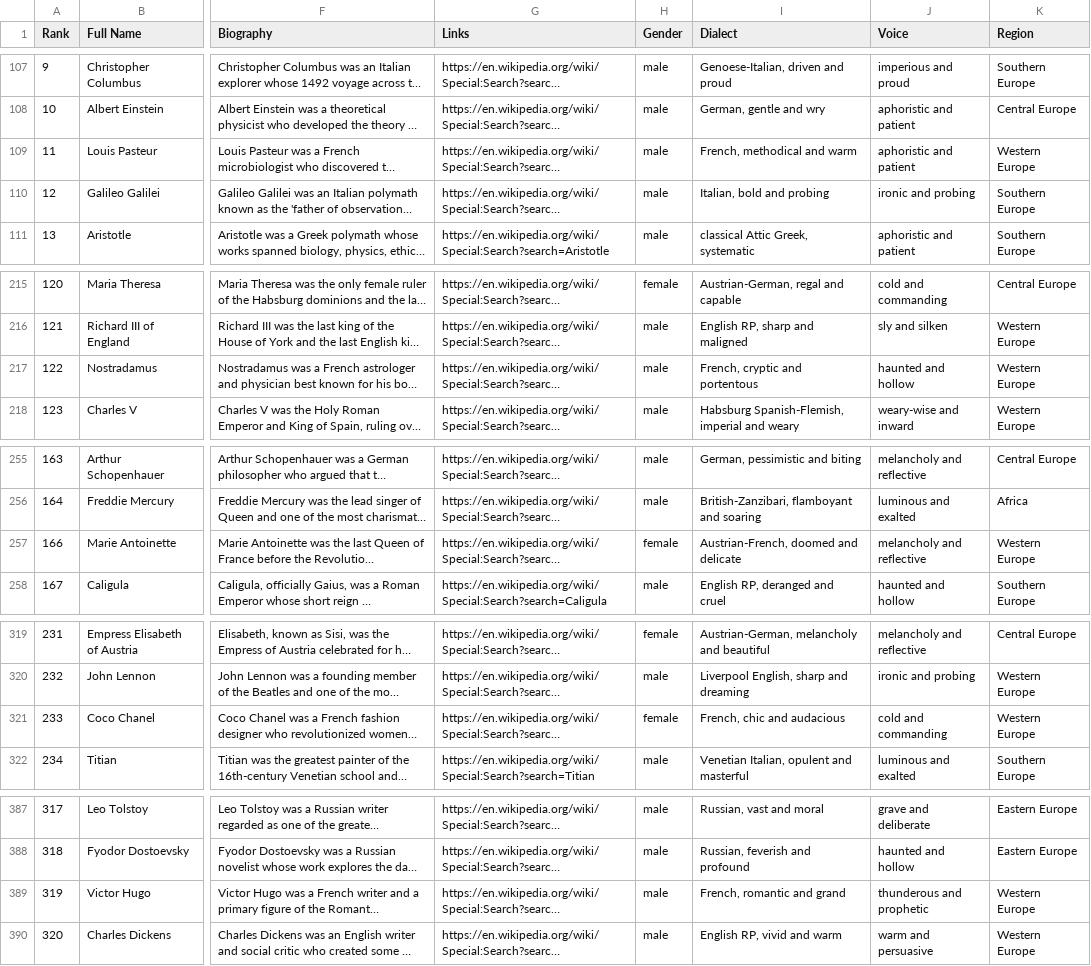
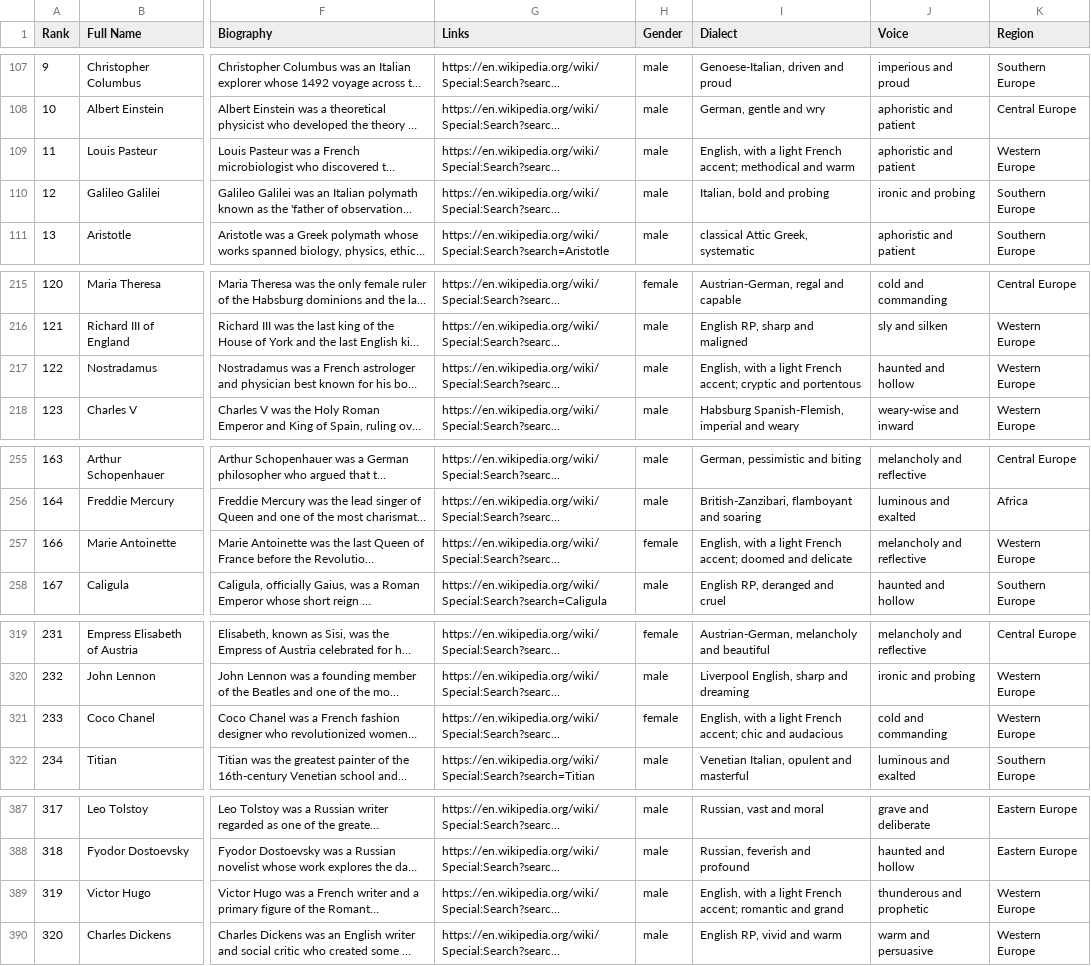
Before and after one commit to ianingram/Amenti.live, a CSV file: names.csv, drawn as a sheet; only a part is shown, gaps mark what is left out; long unchanged cells end in …; the diff covers the shown part only; the diff names each change by its address in the sheet, - before the commit and + after, or states it on an @@ line.

```diff
--- a/names.csv
+++ b/names.csv
-I109 (Dialect): French, methodical and warm
+I109 (Dialect): English, with a light French accent; methodical and warm
-I217 (Dialect): French, cryptic and portentous
+I217 (Dialect): English, with a light French accent; cryptic and portentous
-I257 (Dialect): Austrian-French, doomed and…
+I257 (Dialect): English, with a light French accent; doomed and…
-I321 (Dialect): French, chic and audacious
+I321 (Dialect): English, with a light French accent; chic and audacious
-I389 (Dialect): French, romantic and grand
+I389 (Dialect): English, with a light French accent; romantic and grand
```
Also changed, not shown: 4 edited cells elsewhere in this file.
